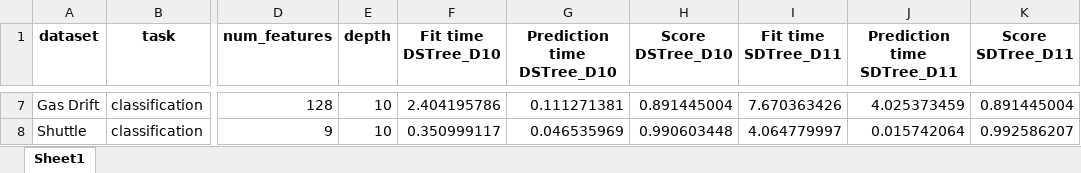
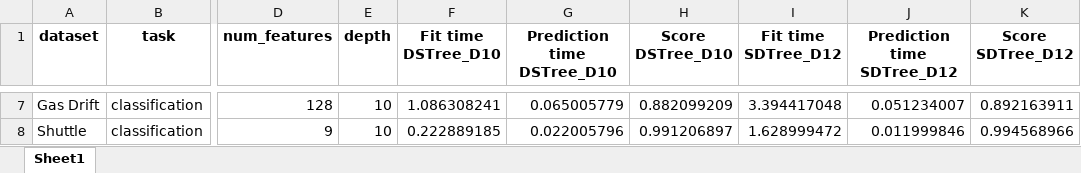
Before and after one commit to LluisCerda/OnDTsUsingSimilarity, an Excel workbook: output/results.xlsx, sheet Sheet1, drawn as a sheet; only a part is shown, gaps mark what is left out; values as stored, in another font and other column widths than the file's, no borders; the diff covers the shown part only; the diff names each change by its address in the sheet, - before the commit and + after, or states it on an @@ line.

```diff
--- a/output/results.xlsx (sheet Sheet1)
+++ b/output/results.xlsx (sheet Sheet1)
-I1: Fit time SDTree_D11
+I1: Fit time SDTree_D12
-J1: Prediction time SDTree_D11
+J1: Prediction time SDTree_D12
-K1: Score SDTree_D11
+K1: Score SDTree_D12
-F7 (Fit time DSTree_D10): 2.404195786
+F7 (Fit time DSTree_D10): 1.086308241
-G7 (Prediction time DSTree_D10): 0.111271381
+G7 (Prediction time DSTree_D10): 0.065005779
-H7 (Score DSTree_D10): 0.891445004
+H7 (Score DSTree_D10): 0.882099209
-I7 (Fit time SDTree_D12): 7.670363426
+I7 (Fit time SDTree_D12): 3.394417048
-J7 (Prediction time SDTree_D12): 4.025373459
+J7 (Prediction time SDTree_D12): 0.051234007
-K7 (Score SDTree_D12): 0.891445004
+K7 (Score SDTree_D12): 0.892163911
-F8 (Fit time DSTree_D10): 0.350999117
+F8 (Fit time DSTree_D10): 0.222889185
-G8 (Prediction time DSTree_D10): 0.046535969
+G8 (Prediction time DSTree_D10): 0.022005796
-H8 (Score DSTree_D10): 0.990603448
+H8 (Score DSTree_D10): 0.991206897
-I8 (Fit time SDTree_D12): 4.064779997
+I8 (Fit time SDTree_D12): 1.628999472
-J8 (Prediction time SDTree_D12): 0.015742064
+J8 (Prediction time SDTree_D12): 0.011999846
-K8 (Score SDTree_D12): 0.992586207
+K8 (Score SDTree_D12): 0.994568966
```
Also changed, not shown: 27 edited cells elsewhere in this sheet, 4 other files.
